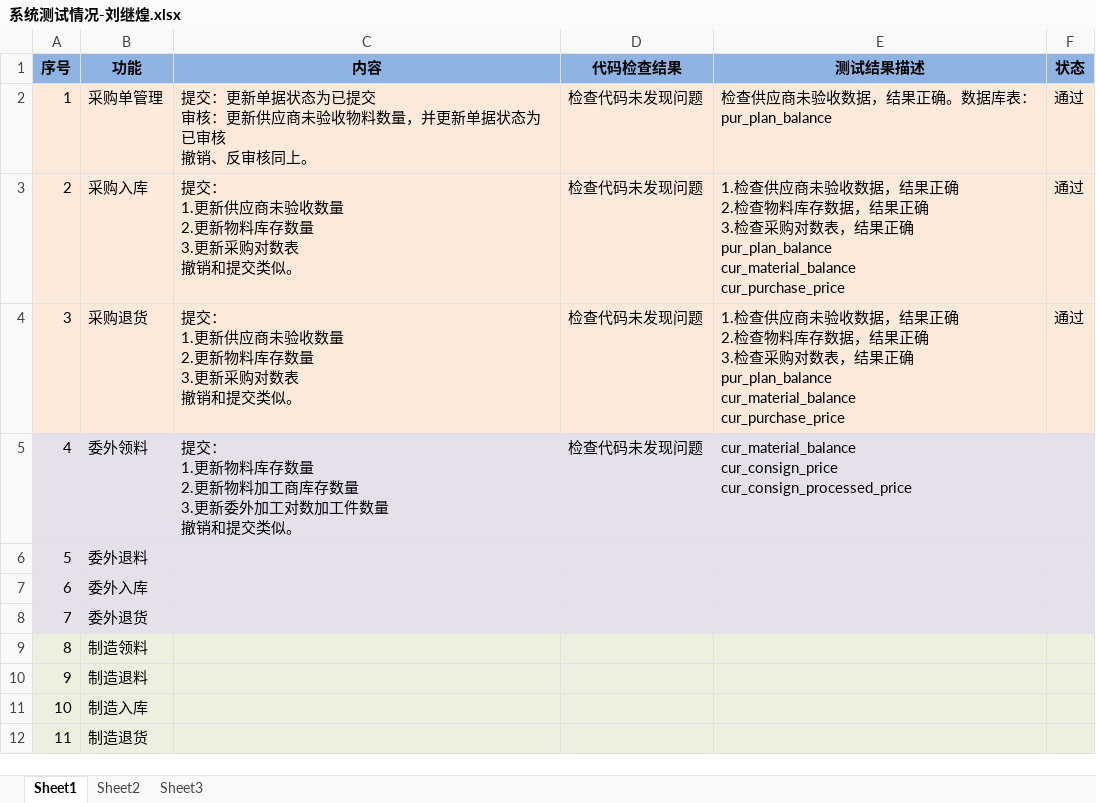
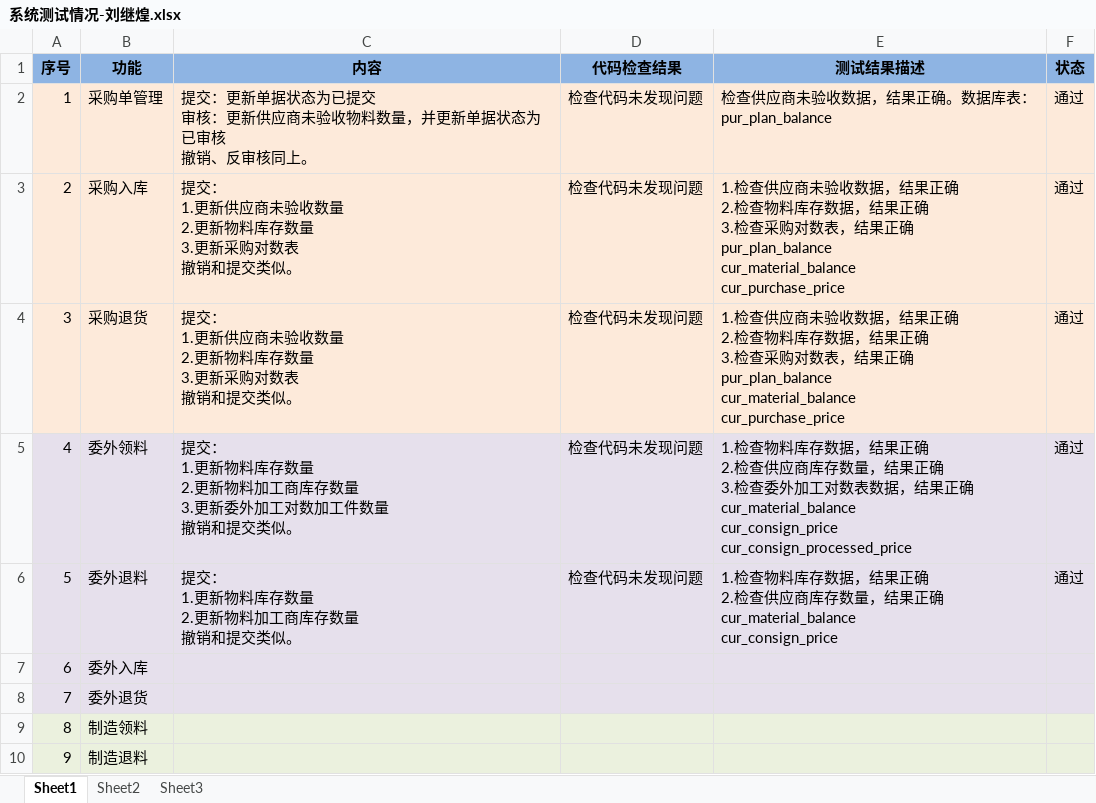
Before and after one commit to ZhangUranus/partner-fq, an Excel workbook: hot-deploy/partner/document/测试/系统测试情况-刘继煌.xlsx, sheet Sheet1, drawn as a sheet; only a part is shown; the shorter side is filled out with more unchanged rows; values as stored, in another font and other column widths than the file's, no borders; ↵ is a line break in a cell; the diff names each change by its address in the sheet, - before the commit and + after, or states it on an @@ line.

```diff
--- a/hot-deploy/partner/document/测试/系统测试情况-刘继煌.xlsx (sheet Sheet1)
+++ b/hot-deploy/partner/document/测试/系统测试情况-刘继煌.xlsx (sheet Sheet1)
-E5 (测试结果描述): cur_material_balance ↵ cur_consign_price…
+E5 (测试结果描述): 1.检查物料库存数据，结果正确 ↵ 2.检查供应商库存数量，结果正确 ↵ 3.检查委外加工对数表数据，结果正确 ↵ cur_material_balance ↵ cur_consign_price…
-F5:F6 (状态): (empty)
+F5:F6 (状态): 通过
-C6 (内容): (empty)
+C6 (内容): 提交： ↵ 1.更新物料库存数量 ↵ 2.更新物料加工商库存数量 ↵ 撤销和提交类似。
-D6 (代码检查结果): (empty)
+D6 (代码检查结果): 检查代码未发现问题
-E6 (测试结果描述): (empty)
+E6 (测试结果描述): 1.检查物料库存数据，结果正确 ↵ 2.检查供应商库存数量，结果正确 ↵ cur_material_balance ↵ cur_consign_price
```
